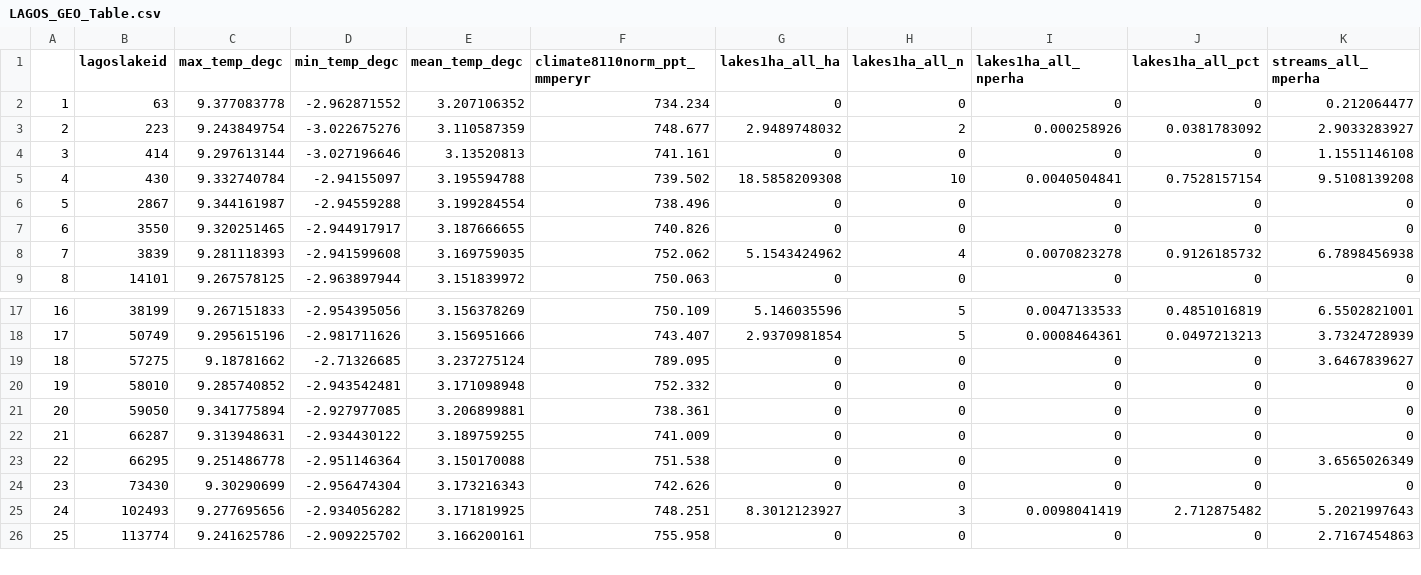
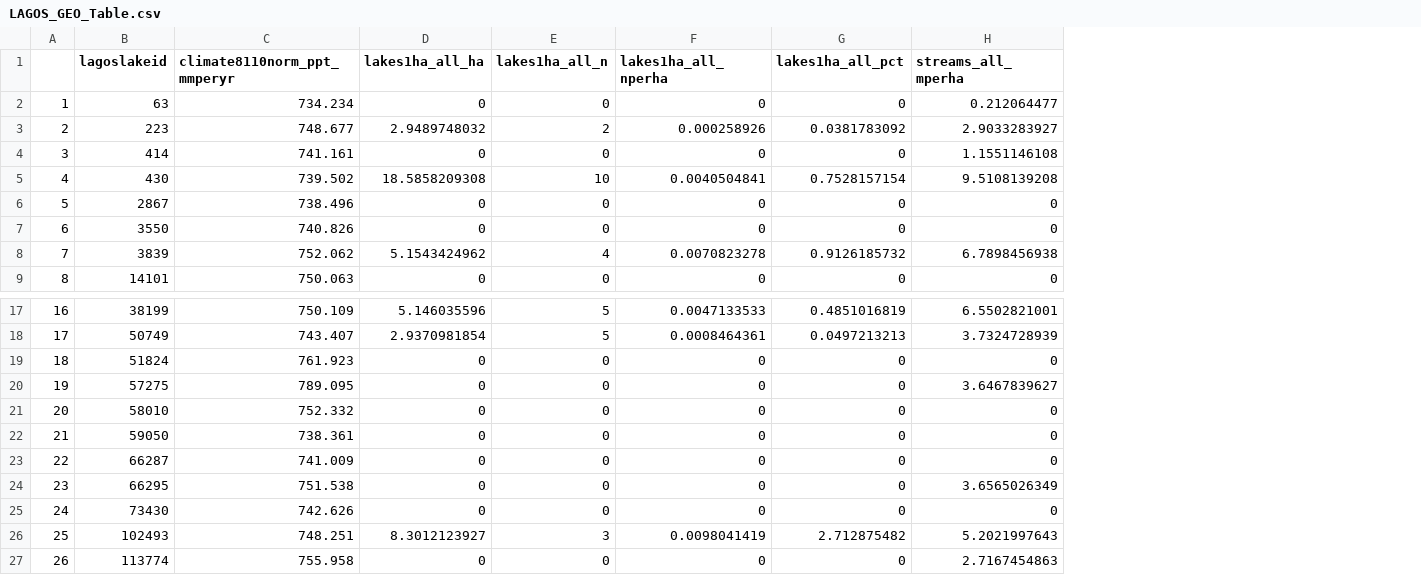
Before and after one commit to cont-limno/SplashNBurn, a CSV file: Data/LAGOS/LAGOS_GEO_Table.csv, drawn as a sheet; only a part is shown, gaps mark what is left out; removed rows and columns are numbered as before the commit, all else as after; rows hold the shown columns only; the diff names each change by its address in the sheet, - before the commit and + after, or states it on an @@ line.

Commit message:
uploaded updated LAGOS attribute tables

```diff
--- a/Data/LAGOS/LAGOS_GEO_Table.csv
+++ b/Data/LAGOS/LAGOS_GEO_Table.csv
-column C (max_temp_degc), rows 2-9: 9.377083778 | 9.243849754 | 9.297613144 | 9.332740784 | 9.344161987 | 9.320251465 | 9.281118393 | 9.267578125; rows 17-26: 9.267151833 | 9.295615196 | 9.18781662 | 9.285740852 | 9.341775894 | 9.313948631 | 9.251486778 | 9.30290699 | 9.277695656 | 9.241625786
-column D (min_temp_degc), rows 2-9: -2.962871552 | -3.022675276 | -3.027196646 | -2.94155097 | -2.94559288 | -2.944917917 | -2.941599608 | -2.963897944; rows 17-26: -2.954395056 | -2.981711626 | -2.71326685 | -2.943542481 | -2.927977085 | -2.934430122 | -2.951146364 | -2.956474304 | -2.934056282 | -2.909225702
-column E (mean_temp_degc), rows 2-9: 3.207106352 | 3.110587359 | 3.13520813 | 3.195594788 | 3.199284554 | 3.187666655 | 3.169759035 | 3.151839972; rows 17-26: 3.156378269 | 3.156951666 | 3.237275124 | 3.171098948 | 3.206899881 | 3.189759255 | 3.150170088 | 3.173216343 | 3.171819925 | 3.166200161
+row 19: 18 | 51824 | 761.923 | 0 | 0 | 0 | 0 | 0
@@ column A renumbered from row 20 down @@
```
Also changed, not shown: 2 other files.
